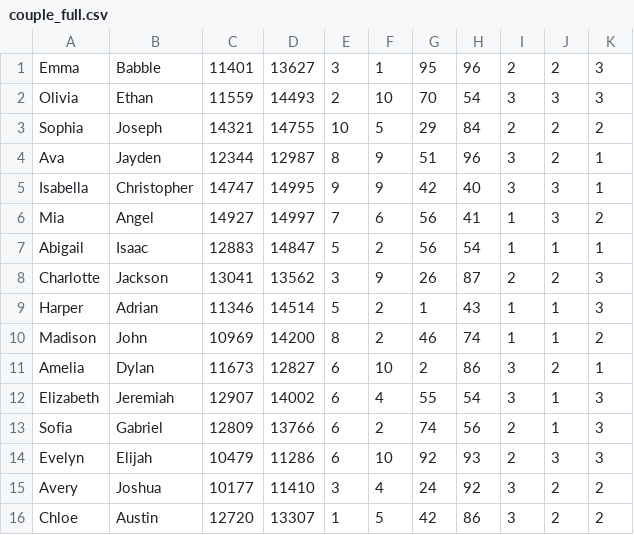
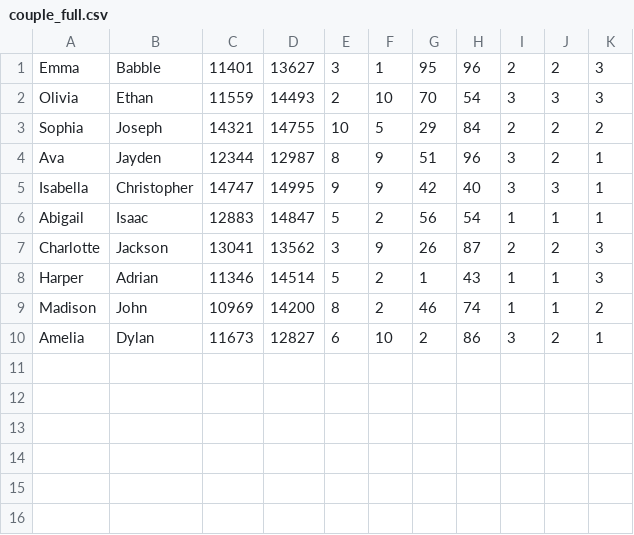
Before and after one commit to PPL-IIITA/ppl-assignment-kirihack13, a CSV file: couple_full.csv, drawn as a sheet; the diff names each change by its address in the sheet, - before the commit and + after, or states it on an @@ line.

```diff
--- a/couple_full.csv
+++ b/couple_full.csv
-row 6: Mia | Angel | 14927 | 14997 | 7 | 6 | 56 | 41 | 1 | 3 | 2
-row 12: Elizabeth | Jeremiah | 12907 | 14002 | 6 | 4 | 55 | 54 | 3 | 1 | 3
-row 13: Sofia | Gabriel | 12809 | 13766 | 6 | 2 | 74 | 56 | 2 | 1 | 3
-row 14: Evelyn | Elijah | 10479 | 11286 | 6 | 10 | 92 | 93 | 2 | 3 | 3
-row 15: Avery | Joshua | 10177 | 11410 | 3 | 4 | 24 | 92 | 3 | 2 | 2
-row 16: Chloe | Austin | 12720 | 13307 | 1 | 5 | 42 | 86 | 3 | 2 | 2
```
Also changed, not shown: log.csv, 4 other files.
